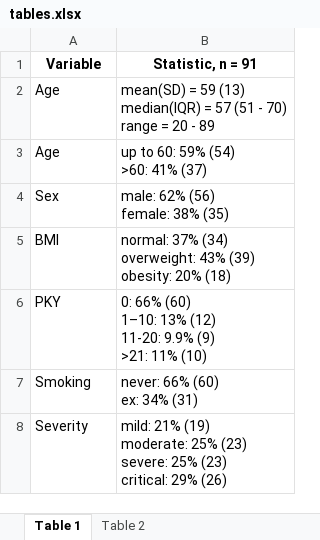
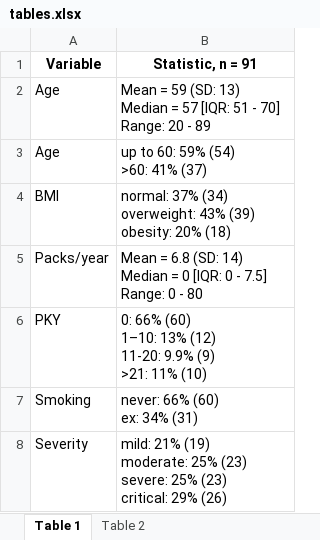
Before and after one commit to PiotrTymoszuk/radio_CovILD, an Excel workbook: paper/tables.xlsx, sheet Table 1, drawn as a sheet; values as stored, in another font and other column widths than the file's, no borders; removed rows and columns are numbered as before the commit, all else as after; ↵ is a line break in a cell; the diff names each change by its address in the sheet, - before the commit and + after, or states it on an @@ line.

```diff
--- a/paper/tables.xlsx (sheet Table 1)
+++ b/paper/tables.xlsx (sheet Table 1)
-B2 (Statistic, n = 91): mean(SD) = 59 (13) ↵ median(IQR) = 57 (51 - 70) ↵ range = 20 -…
+B2 (Statistic, n = 91): Mean = 59 (SD: 13) ↵ Median = 57 [IQR: 51 - 70] ↵ Range: 20 -…
-row 4: Sex | male: 62% (56) ↵ female: 38% (35)
+row 5: Packs/year | Mean = 6.8 (SD: 14) ↵ Median = 0 [IQR: 0 - 7.5] ↵ Range: 0 - 80
```
Also changed, not shown: sheet Table 2, data/coding_scheme.xlsx, paper/supplementary_tables.xlsx, 40 other files.
